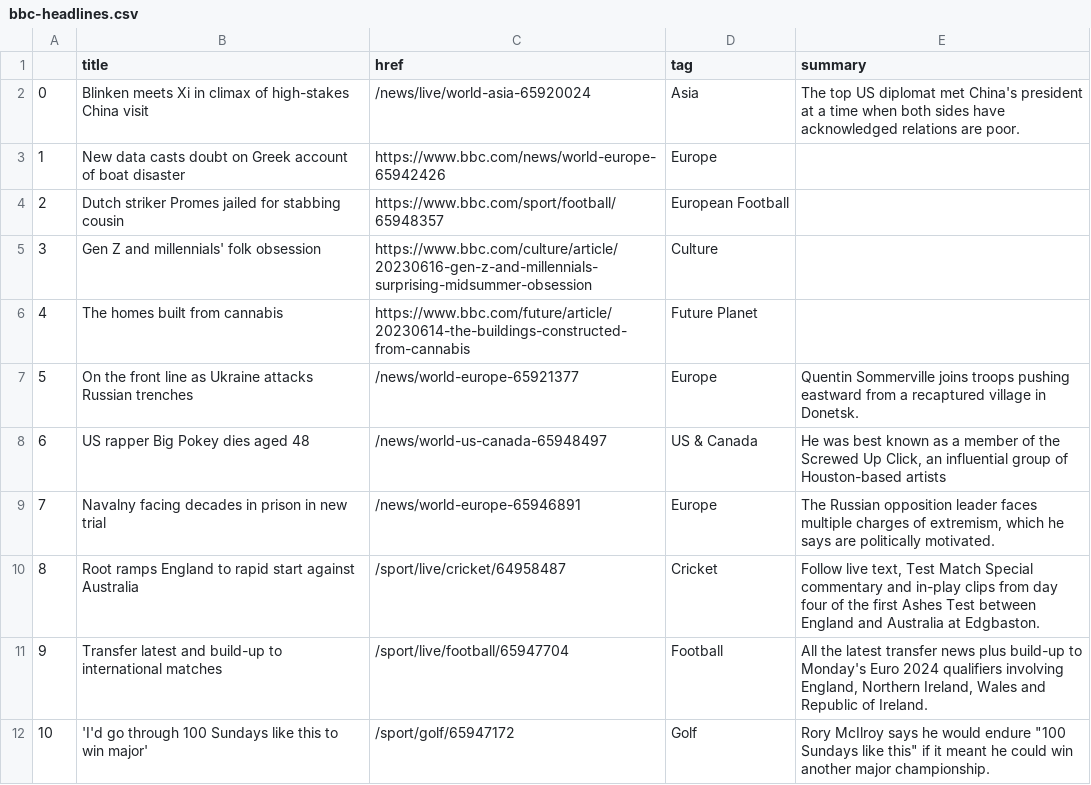
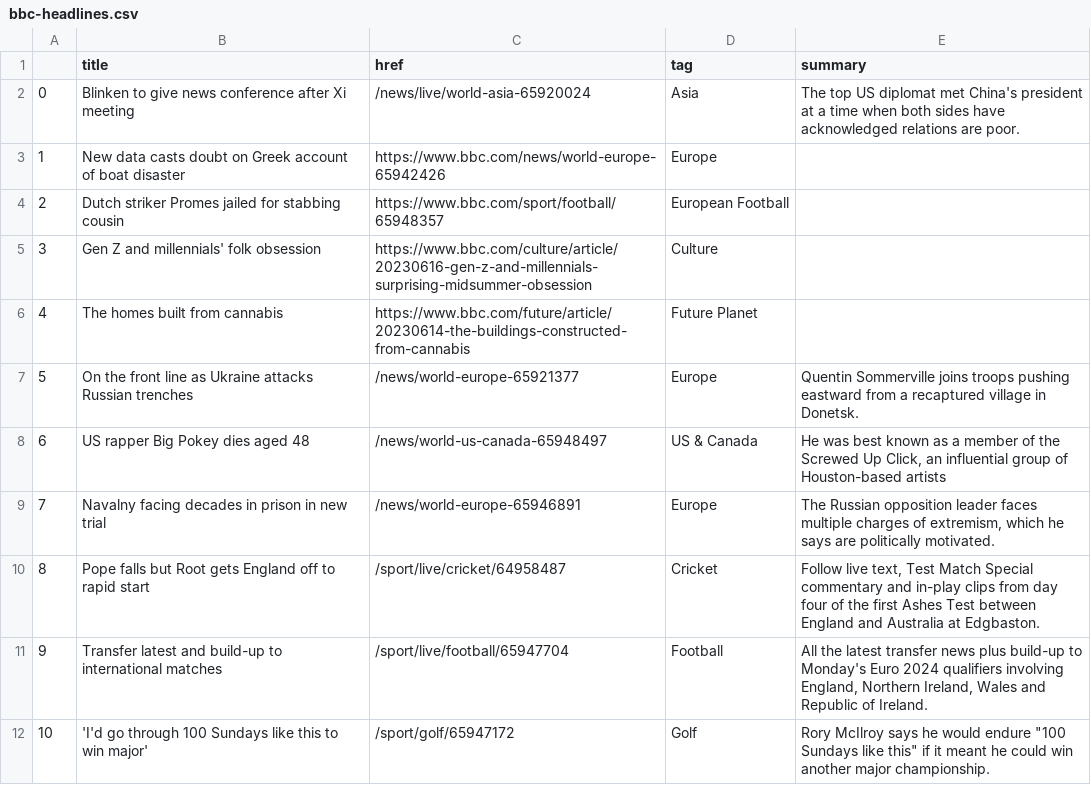
Before and after one commit to anastasiajourno/Automatic-scraper, a CSV file: bbc-headlines.csv, drawn as a sheet; only a part is shown.

```diff
--- a/bbc-headlines.csv
+++ b/bbc-headlines.csv
@@ -1,3 +1,3 @@
 ,title,href,tag,summary
-0,Blinken meets Xi in climax of high-stakes China visit,/news/live/world-asia-65920024,Asia,The top US diplomat met China's president at a time when both sides have acknowledged relations are poor.
+0,Blinken to give news conference after Xi meeting,/news/live/world-asia-65920024,Asia,The top US diplomat met China's president at a time when both sides have acknowledged relations are poor.
 1,New data casts doubt on Greek account of boat disaster,https://www.bbc.com/news/world-europe-65942426,Europe,
@@ -9,3 +9,3 @@
 7,Navalny facing decades in prison in new trial,/news/world-europe-65946891,Europe,"The Russian opposition leader faces multiple charges of extremism, which he says are politically motivated."
-8,Root ramps England to rapid start against Australia,/sport/live/cricket/64958487,Cricket,"Follow live text, Test Match Special commentary and in-play clips from day four of the first Ashes Test between England and Australia at Edgbaston."
+8,Pope falls but Root gets England off to rapid start,/sport/live/cricket/64958487,Cricket,"Follow live text, Test Match Special commentary and in-play clips from day four of the first Ashes Test between England and Australia at Edgbaston."
 9,Transfer latest and build-up to international matches,/sport/live/football/65947704,Football,"All the latest transfer news plus build-up to Monday's Euro 2024 qualifiers involving England, Northern Ireland, Wales and Republic of Ireland."
```
